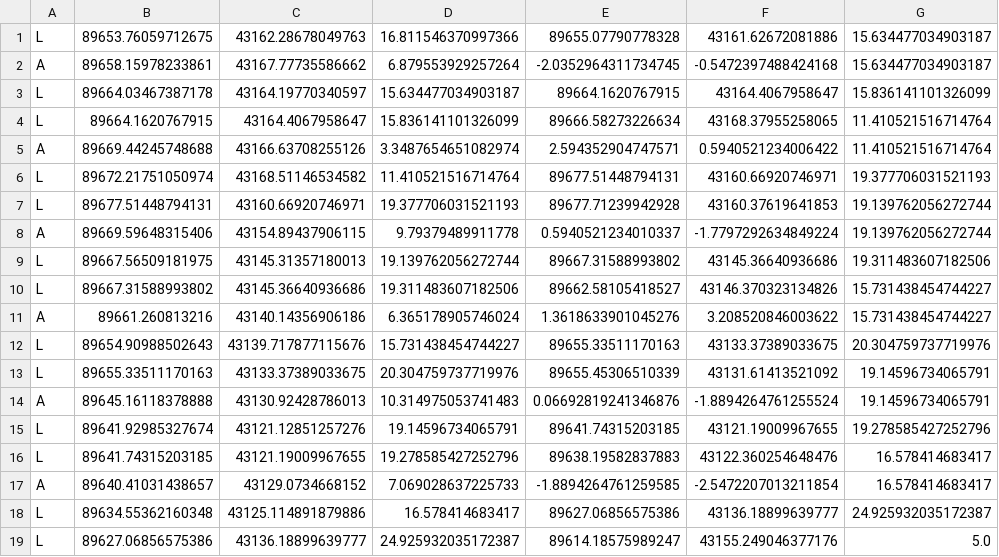
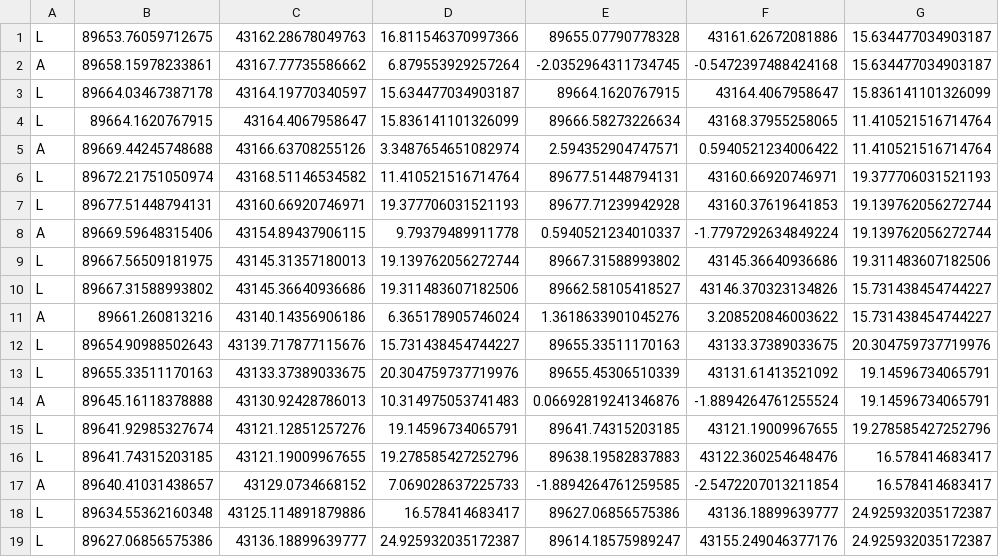
Before and after one commit to hawksnails/aichallenge-2024, a CSV file: aichallenge/workspace/src/aichallenge_submit/trajectory_handler/csv/3.csv, drawn as a sheet.

```diff
--- a/aichallenge/workspace/src/aichallenge_submit/trajectory_handler/csv/3.csv
+++ b/aichallenge/workspace/src/aichallenge_submit/trajectory_handler/csv/3.csv
@@ -18,2 +18,2 @@ A,89640.41031438657,43129.0734668152,7.069028637225733,-1.8894264761259585,-2.54
 L,89634.55362160348,43125.114891879886,16.578414683417,89627.06856575386,43136.18899639777,24.925932035172387
-L,89627.06856575386,43136.18899639777,24.925932035172387,89614.18575989247,43155.249046377176,5.0
+L,89627.06856575386,43136.18899639777,24.925932035172387,89614.18575989247,43155.249046377176,24.925932035172387
```
Also changed, not shown: 1 other file.
